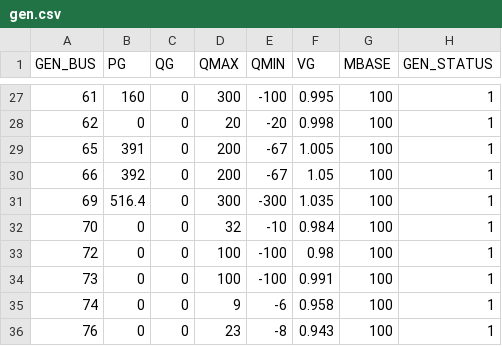
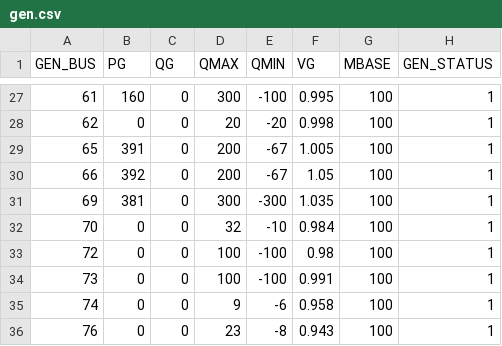
Before and after one commit to caseformat/ieee118, a CSV file: gen.csv, drawn as a sheet; only a part is shown, gaps mark what is left out; the diff names each change by its address in the sheet, - before the commit and + after, or states it on an @@ line.

```diff
--- a/gen.csv
+++ b/gen.csv
-B31 (PG): 516.4
+B31 (PG): 381
```
Also changed, not shown: branch.csv, bus.csv.
